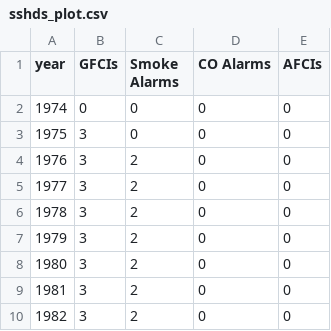
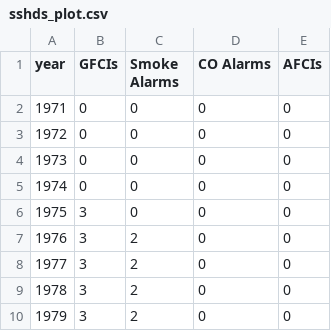
Before and after one commit to rahosbach/beautiful-jekyll, a CSV file: _data/sshds_plot.csv, drawn as a sheet; only a part is shown; the shorter side is filled out with more unchanged rows.

Commit message:
Update file again

```diff
--- a/_data/sshds_plot.csv
+++ b/_data/sshds_plot.csv
@@ -1,2 +1,5 @@
 year,GFCIs,Smoke Alarms,CO Alarms,AFCIs
+1971,0,0,0,0
+1972,0,0,0,0
+1973,0,0,0,0
 1974,0,0,0,0
```
